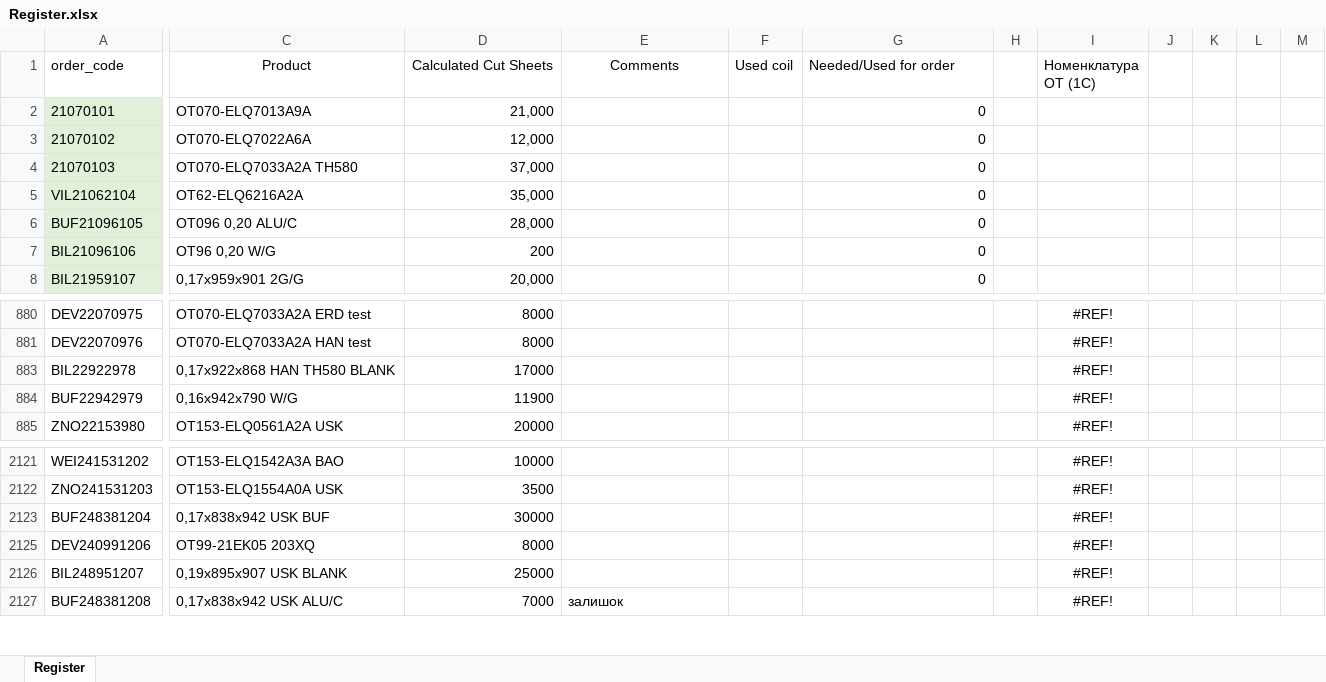
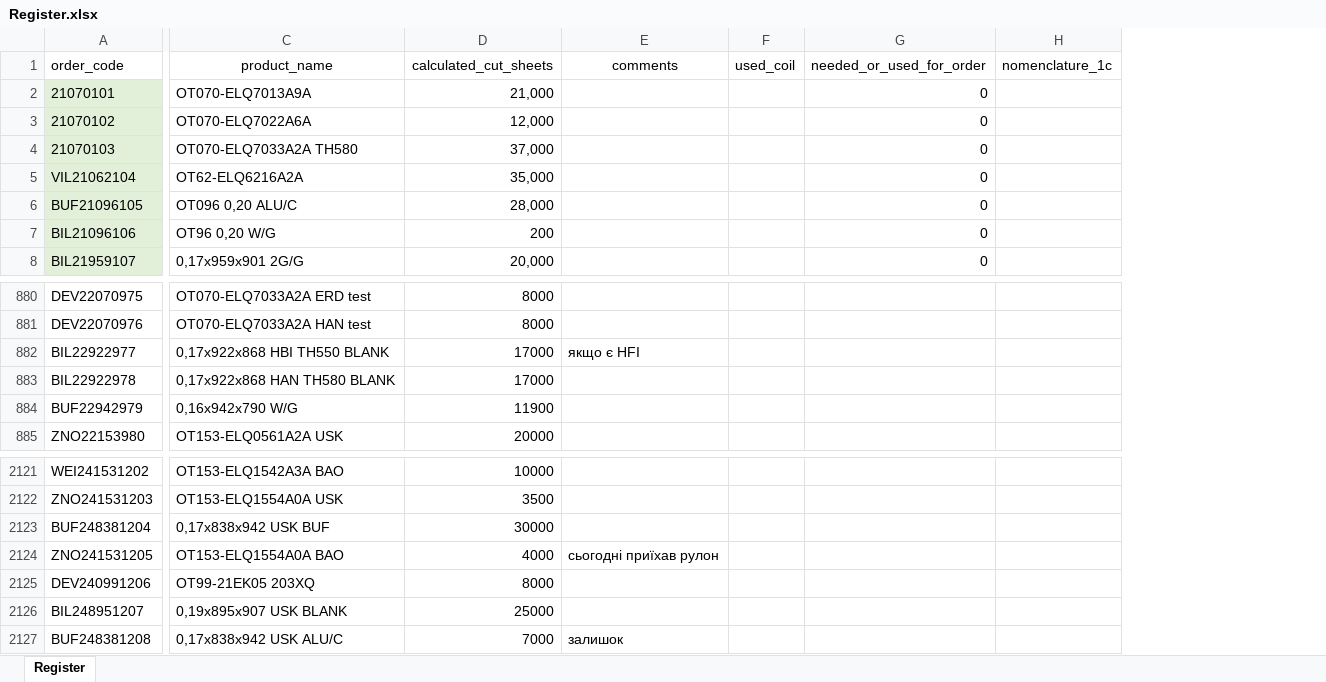
Before and after one commit to Demvok/Trivium, an Excel workbook: DB/prep/Register.xlsx, sheet Register, drawn as a sheet; only a part is shown, gaps mark what is left out; values as stored, in another font and other column widths than the file's, no borders; removed rows and columns are numbered as before the commit, all else as after; rows hold the shown columns only; the diff covers the shown part only; the diff names each change by its address in the sheet, - before the commit and + after, or states it on an @@ line.

Commit message:
dimOrder-json

```diff
--- a/DB/prep/Register.xlsx (sheet Register)
+++ b/DB/prep/Register.xlsx (sheet Register)
-column F (Used coil), empty
+column F (used_coil), empty
-column H, empty
-column I (Номенклатура ОТ (1С)), rows 880-885: all #REF!; rows 2121-2127: all #REF!
-column J, empty
-column K, empty
-column L, empty
-column M, empty
+column H (nomenclature_1c), empty
-C1: Product
+C1: product_name
-D1: Calculated Cut Sheets
+D1: calculated_cut_sheets
-E1: Comments
+E1: comments
-G1: Needed/Used for order
+G1: needed_or_used_for_order
+row 882: BIL22922977 | 0,17x922x868 HBI TH550 BLANK | 17000 | якщо є HFI
+row 2124: ZNO241531205 | OT153-ELQ1554A0A BAO | 4000 | сьогодні приїхав рулон
```
Also changed, not shown: 38 removed rows and 2 removed columns elsewhere in this sheet, hidden cells, 4 other files.
